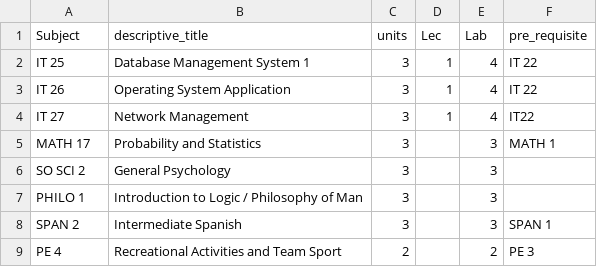
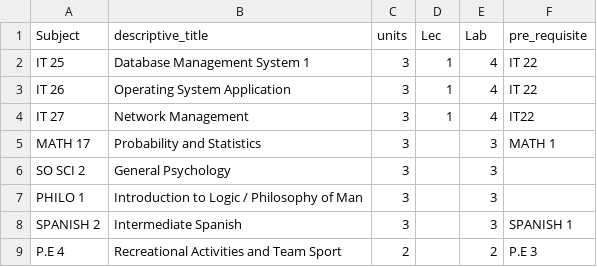
Before and after one commit to loydclifford/subjectplotter, a CSV file: app/database/seeds/_files/BSIT_II_SECONDSEMESTER.csv, drawn as a sheet.

```diff
--- a/app/database/seeds/_files/BSIT_II_SECONDSEMESTER.csv
+++ b/app/database/seeds/_files/BSIT_II_SECONDSEMESTER.csv
@@ -7,3 +7,3 @@ SO SCI 2,General Psychology,3,,3,
 PHILO 1,Introduction to Logic / Philosophy of  Man,3,,3,
-SPAN 2,Intermediate Spanish,3,,3,SPAN 1
-PE 4,Recreational Activities and Team Sport,2,,2,PE 3
+SPANISH 2,Intermediate Spanish,3,,3,SPANISH 1
+P.E 4,Recreational Activities and Team Sport,2,,2,P.E 3
```
Also changed, not shown: app/database/seeds/_files/BSDEVCOM_IV_FIRSTSEMESTER.csv, app/database/seeds/_files/BSDEVCOM_I_SECONDSEMESTER.csv, 15 other files.
